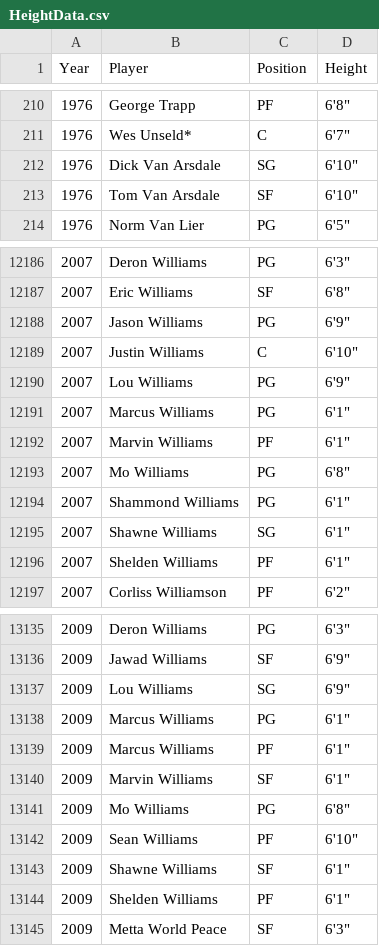
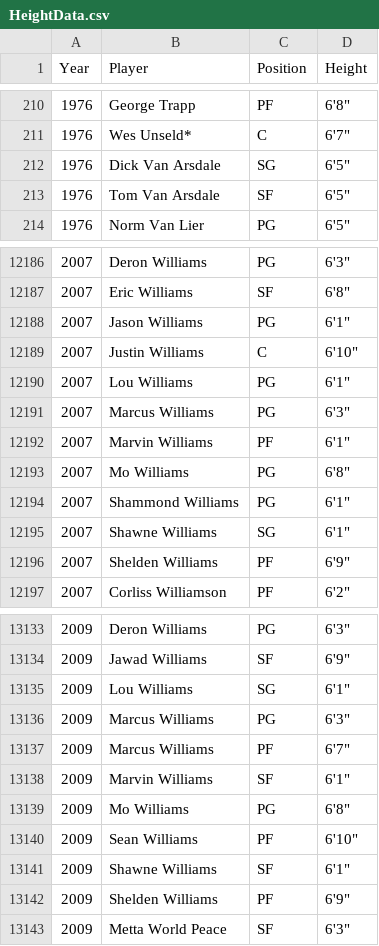
Before and after one commit to MSIA/nba-vis, a CSV file: Data/HeightData.csv, drawn as a sheet; only a part is shown, gaps mark what is left out; the diff covers the shown part only.

Commit message:
Changes to height data

```diff
--- a/Data/HeightData.csv
+++ b/Data/HeightData.csv
@@ -211,4 +211,4 @@ Year,Player,Position,Height
 1976,Wes Unseld*,C,"6'7"""
-1976,Dick Van Arsdale,SG,"6'10"""
-1976,Tom Van Arsdale,SF,"6'10"""
+1976,Dick Van Arsdale,SG,"6'5"""
+1976,Tom Van Arsdale,SF,"6'5"""
 1976,Norm Van Lier,PG,"6'5"""
@@ -12187,6 +12187,6 @@ Year,Player,Position,Height
 2007,Eric Williams,SF,"6'8"""
-2007,Jason Williams,PG,"6'9"""
+2007,Jason Williams,PG,"6'1"""
 2007,Justin Williams,C,"6'10"""
-2007,Lou Williams,PG,"6'9"""
-2007,Marcus Williams,PG,"6'1"""
+2007,Lou Williams,PG,"6'1"""
+2007,Marcus Williams,PG,"6'3"""
 2007,Marvin Williams,PF,"6'1"""
@@ -12195,3 +12195,3 @@ Year,Player,Position,Height
 2007,Shawne Williams,SG,"6'1"""
-2007,Shelden Williams,PF,"6'1"""
+2007,Shelden Williams,PF,"6'9"""
 2007,Corliss Williamson,PF,"6'2"""
@@ -13136,5 +13134,5 @@ Year,Player,Position,Height
 2009,Jawad Williams,SF,"6'9"""
-2009,Lou Williams,SG,"6'9"""
-2009,Marcus Williams,PG,"6'1"""
-2009,Marcus Williams,PF,"6'1"""
+2009,Lou Williams,SG,"6'1"""
+2009,Marcus Williams,PG,"6'3"""
+2009,Marcus Williams,PF,"6'7"""
 2009,Marvin Williams,SF,"6'1"""
@@ -13143,3 +13141,3 @@ Year,Player,Position,Height
 2009,Shawne Williams,SF,"6'1"""
-2009,Shelden Williams,PF,"6'1"""
+2009,Shelden Williams,PF,"6'9"""
 2009,Metta World Peace,SF,"6'3"""
```
Also changed, not shown: 2 removed rows and 94 edited cells elsewhere in this file, 2 other files.
